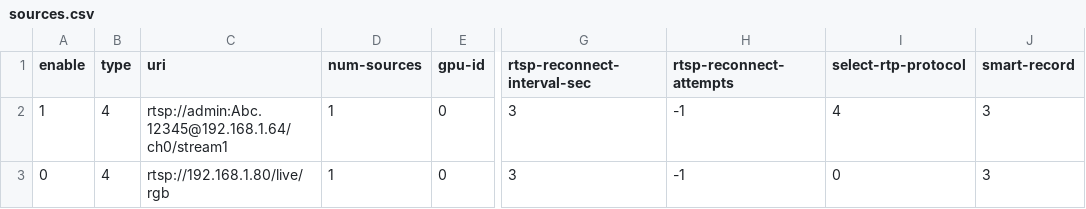
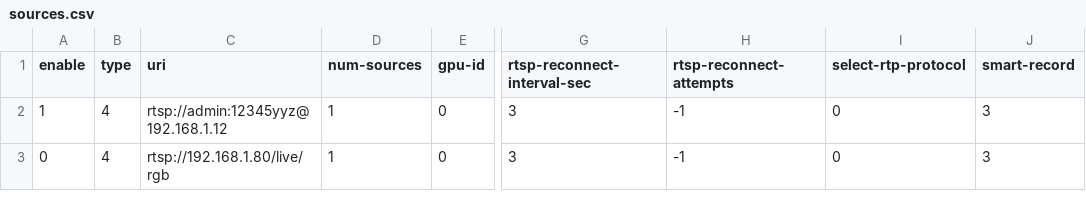
Before and after one commit to karmueo/deepstream-app-custom, a CSV file: src/deepstream-app/configs/yml/sources.csv, drawn as a sheet; only a part is shown, gaps mark what is left out; the diff names each change by its address in the sheet, - before the commit and + after, or states it on an @@ line.

```diff
--- a/src/deepstream-app/configs/yml/sources.csv
+++ b/src/deepstream-app/configs/yml/sources.csv
-C2 (uri): rtsp://admin:Abc.12345@192.168.1.64/ch0/stream1
+C2 (uri): rtsp://admin:12345yyz@192.168.1.12
-I2 (select-rtp-protocol): 4
+I2 (select-rtp-protocol): 0
```
Also changed, not shown: src/deepstream-app/configs/yml/debug_sources.csv, 1 other file.
